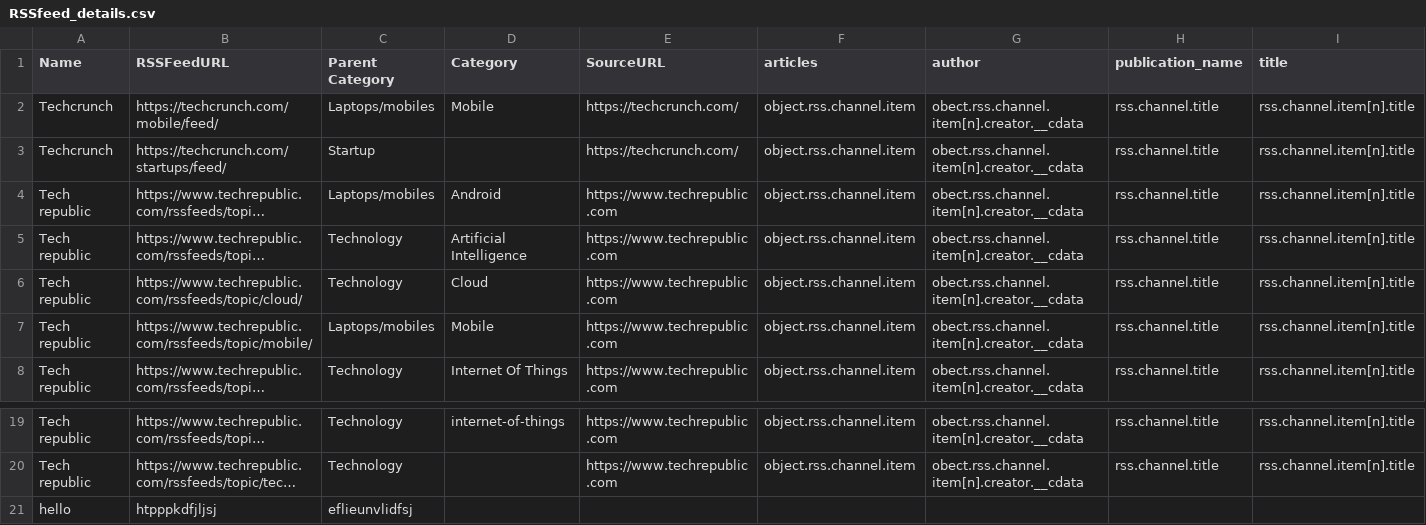
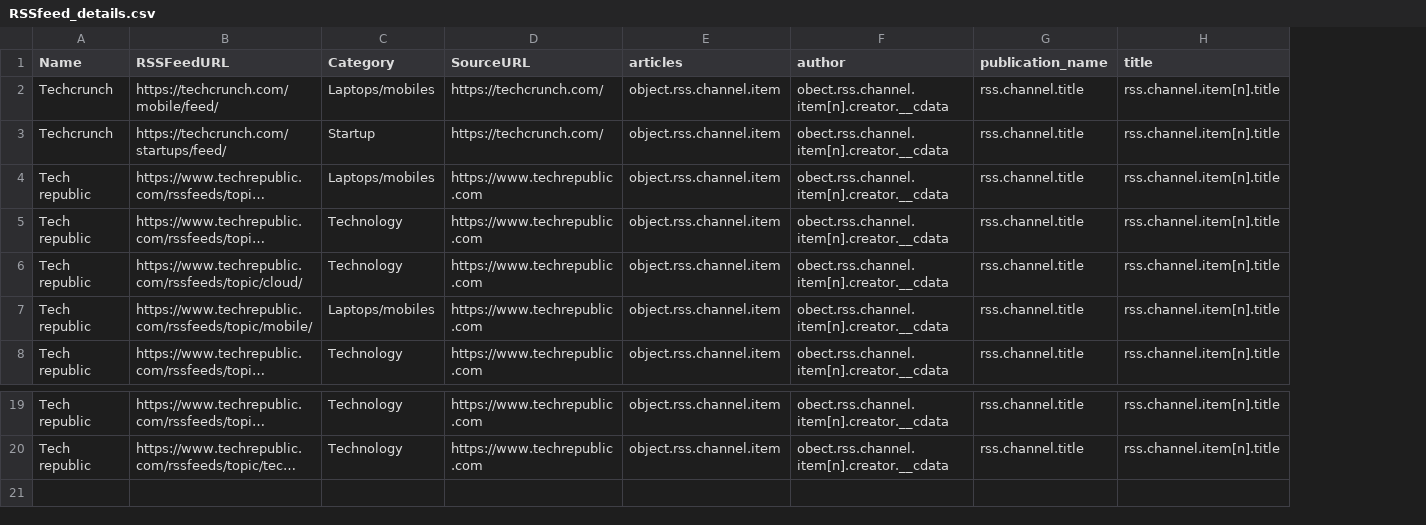
Before and after one commit to anirudhUN/newsfeed_backend, a CSV file: data/RSSfeed_details.csv, drawn as a sheet; only a part is shown, gaps mark what is left out; long unchanged cells end in …; rows hold the shown columns only; the diff names each change by its address in the sheet, - before the commit and + after, or states it on an @@ line.

Commit message:
RSSfeed_details.csv updated

```diff
--- a/data/RSSfeed_details.csv
+++ b/data/RSSfeed_details.csv
-column D (Category), rows 2-8: Mobile |  | Android | Artificial Intelligence | Cloud | Mobile | Internet Of Things; row 19: internet-of-things
-C1: Parent Category
+C1: Category
-row 21: hello | htpppkdfjljsj | eflieunvlidfsj
```
